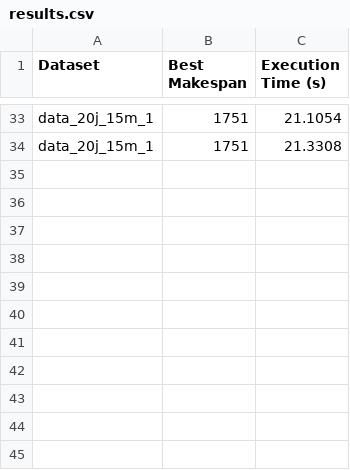
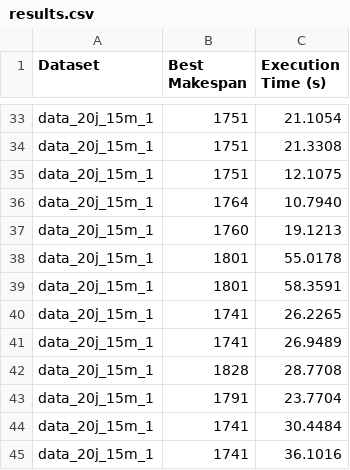
Before and after one commit to sarahmoussaoui/Metaheuristique-Particle-Swarm-Optimisation, a CSV file: output/data_20j_15m_1/results.csv, drawn as a sheet; only a part is shown, gaps mark what is left out.

```diff
--- a/output/data_20j_15m_1/results.csv
+++ b/output/data_20j_15m_1/results.csv
@@ -34 +34,12 @@ data_20j_15m_1,1751,21.1054
 data_20j_15m_1,1751,21.3308
+data_20j_15m_1,1751,12.1075
+data_20j_15m_1,1764,10.7940
+data_20j_15m_1,1760,19.1213
+data_20j_15m_1,1801,55.0178
+data_20j_15m_1,1801,58.3591
+data_20j_15m_1,1741,26.2265
+data_20j_15m_1,1741,26.9489
+data_20j_15m_1,1828,28.7708
+data_20j_15m_1,1791,23.7704
+data_20j_15m_1,1741,30.4484
+data_20j_15m_1,1741,36.1016
```
Also changed, not shown: 9 other files.
